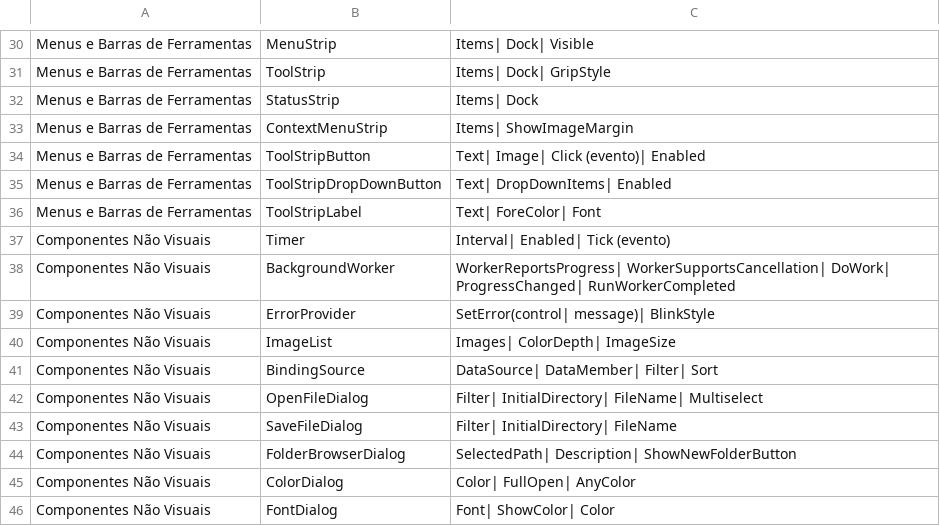
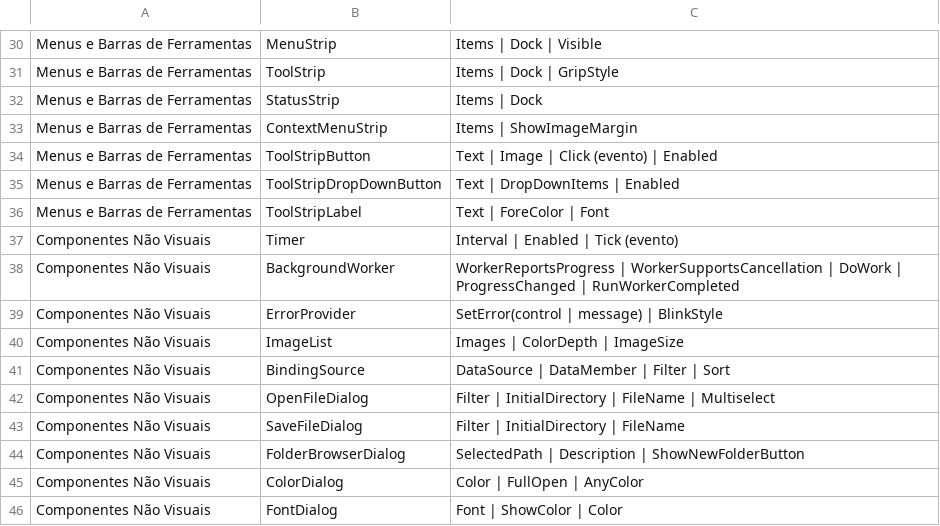
Before and after one commit to 1Lino/Simple-.NET-System, a CSV file: Lista de Componentes WinForms.csv, drawn as a sheet; only a part is shown, gaps mark what is left out; the diff covers the shown part only; the diff names each change by its address in the sheet, - before the commit and + after, or states it on an @@ line.

```diff
--- a/Lista de Componentes WinForms.csv
+++ b/Lista de Componentes WinForms.csv
-C30: Items| Dock| Visible
+C30: Items | Dock | Visible
-C31: Items| Dock| GripStyle
+C31: Items | Dock | GripStyle
-C32: Items| Dock
+C32: Items | Dock
-C33: Items| ShowImageMargin
+C33: Items | ShowImageMargin
-C34: Text| Image| Click (evento)| Enabled
+C34: Text | Image | Click (evento) | Enabled
-C35: Text| DropDownItems| Enabled
+C35: Text | DropDownItems | Enabled
-C36: Text| ForeColor| Font
+C36: Text | ForeColor | Font
-C37: Interval| Enabled| Tick (evento)
+C37: Interval | Enabled | Tick (evento)
-C38: WorkerReportsProgress| WorkerSupportsCancellation| DoWork| ProgressChanged| RunWorkerCompleted
+C38: WorkerReportsProgress | WorkerSupportsCancellation | DoWork | ProgressChanged | RunWorkerCompleted
-C39: SetError(control| message)| BlinkStyle
+C39: SetError(control | message) | BlinkStyle
-C40: Images| ColorDepth| ImageSize
+C40: Images | ColorDepth | ImageSize
-C41: DataSource| DataMember| Filter| Sort
+C41: DataSource | DataMember | Filter | Sort
-C42: Filter| InitialDirectory| FileName| Multiselect
+C42: Filter | InitialDirectory | FileName | Multiselect
-C43: Filter| InitialDirectory| FileName
+C43: Filter | InitialDirectory | FileName
-C44: SelectedPath| Description| ShowNewFolderButton
+C44: SelectedPath | Description | ShowNewFolderButton
-C45: Color| FullOpen| AnyColor
+C45: Color | FullOpen | AnyColor
-C46: Font| ShowColor| Color
+C46: Font | ShowColor | Color
```
Also changed, not shown: 28 edited cells elsewhere in this file.
